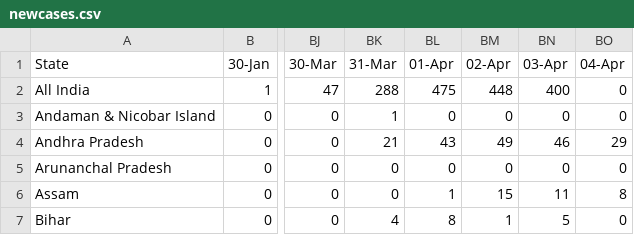
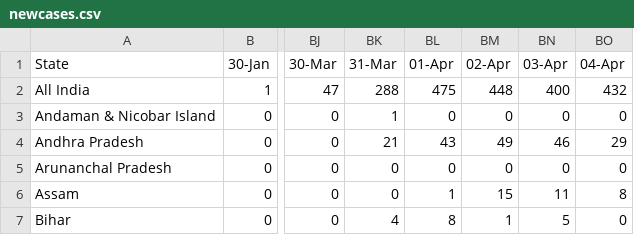
Before and after one commit to iirs-students/covid-19, a CSV file: newcases.csv, drawn as a sheet; only a part is shown, gaps mark what is left out; the diff names each change by its address in the sheet, - before the commit and + after, or states it on an @@ line.

```diff
--- a/newcases.csv
+++ b/newcases.csv
-BO2 (04-Apr): 0
+BO2 (04-Apr): 432
```
Also changed, not shown: Cured - 25_03_2020.csv, Death 25_03_2020.csv, 2 other files.
